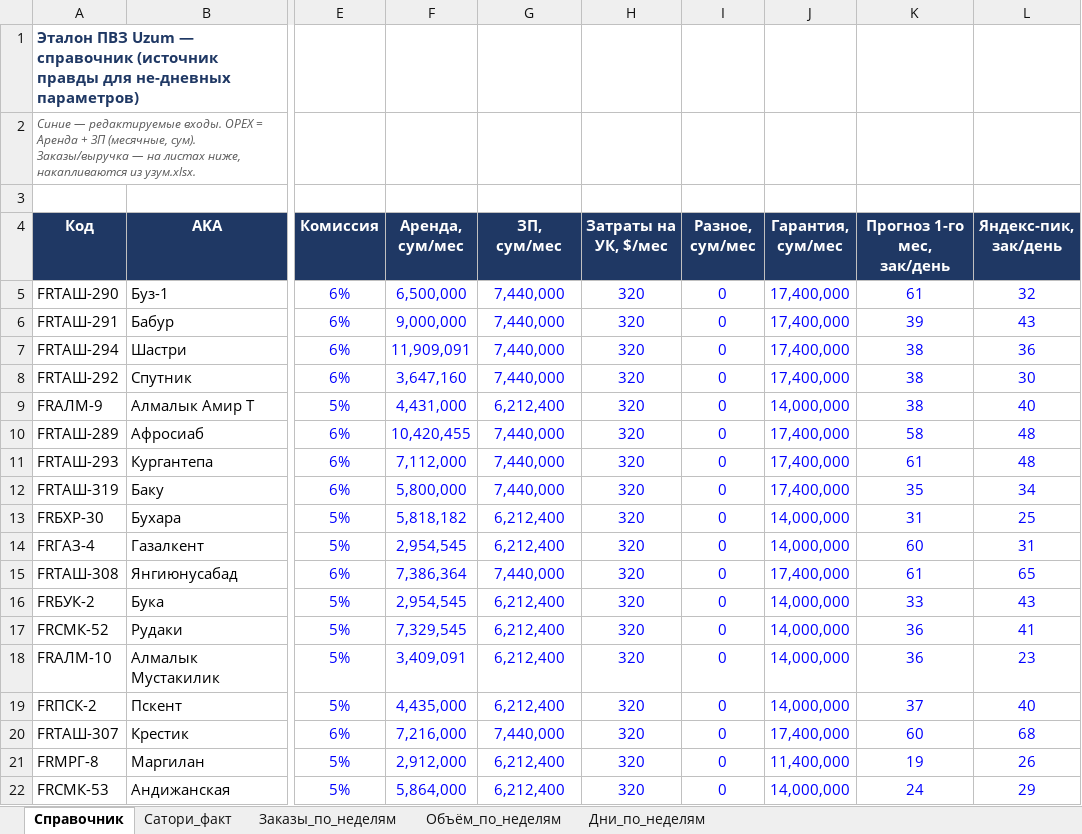
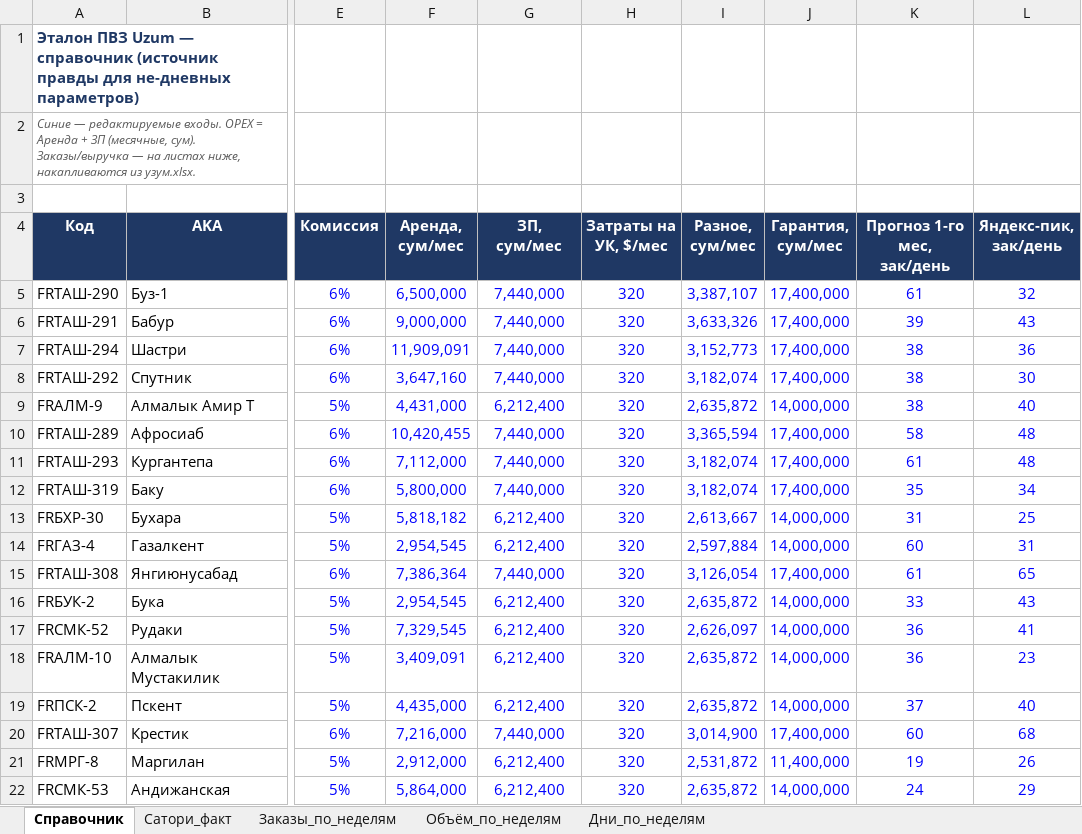
Before and after one commit to MyDarling1/Project-X, an Excel workbook: Эталон_ПВЗ.xlsx, sheet Справочник, drawn as a sheet; only a part is shown, gaps mark what is left out; values as stored, in another font and other column widths than the file's, no borders; the diff names each change by its address in the sheet, - before the commit and + after, or states it on an @@ line.

```diff
--- a/Эталон_ПВЗ.xlsx (sheet Справочник)
+++ b/Эталон_ПВЗ.xlsx (sheet Справочник)
-I5 (Разное, сум/мес): 0
+I5 (Разное, сум/мес): 3,387,107
-I6 (Разное, сум/мес): 0
+I6 (Разное, сум/мес): 3,633,326
-I7 (Разное, сум/мес): 0
+I7 (Разное, сум/мес): 3,152,773
-I8 (Разное, сум/мес): 0
+I8 (Разное, сум/мес): 3,182,074
-I9 (Разное, сум/мес): 0
+I9 (Разное, сум/мес): 2,635,872
-I10 (Разное, сум/мес): 0
+I10 (Разное, сум/мес): 3,365,594
-I11:I12 (Разное, сум/мес): 0
+I11:I12 (Разное, сум/мес): 3,182,074
-I13 (Разное, сум/мес): 0
+I13 (Разное, сум/мес): 2,613,667
-I14 (Разное, сум/мес): 0
+I14 (Разное, сум/мес): 2,597,884
-I15 (Разное, сум/мес): 0
+I15 (Разное, сум/мес): 3,126,054
-I16 (Разное, сум/мес): 0
+I16 (Разное, сум/мес): 2,635,872
-I17 (Разное, сум/мес): 0
+I17 (Разное, сум/мес): 2,626,097
-I18:I19 (Разное, сум/мес): 0
+I18:I19 (Разное, сум/мес): 2,635,872
-I20 (Разное, сум/мес): 0
+I20 (Разное, сум/мес): 3,014,900
-I21 (Разное, сум/мес): 0
+I21 (Разное, сум/мес): 2,531,872
-I22 (Разное, сум/мес): 0
+I22 (Разное, сум/мес): 2,635,872
```
Also changed, not shown: 5 other files.
